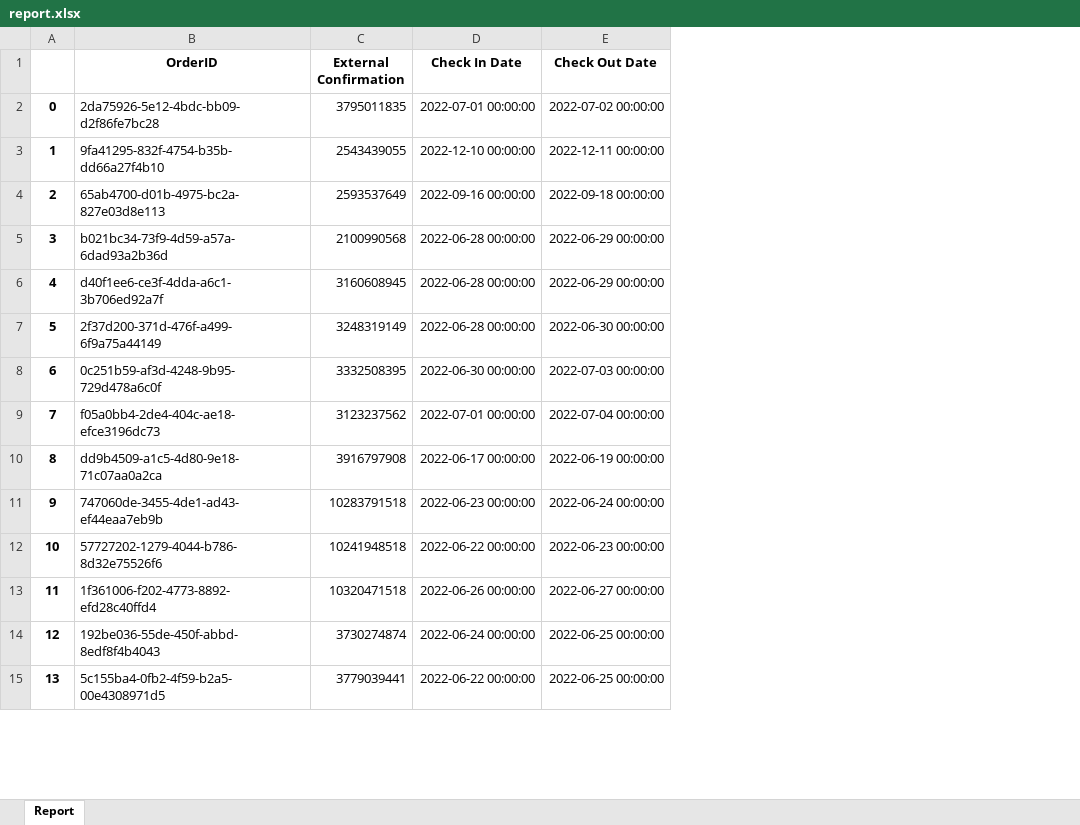
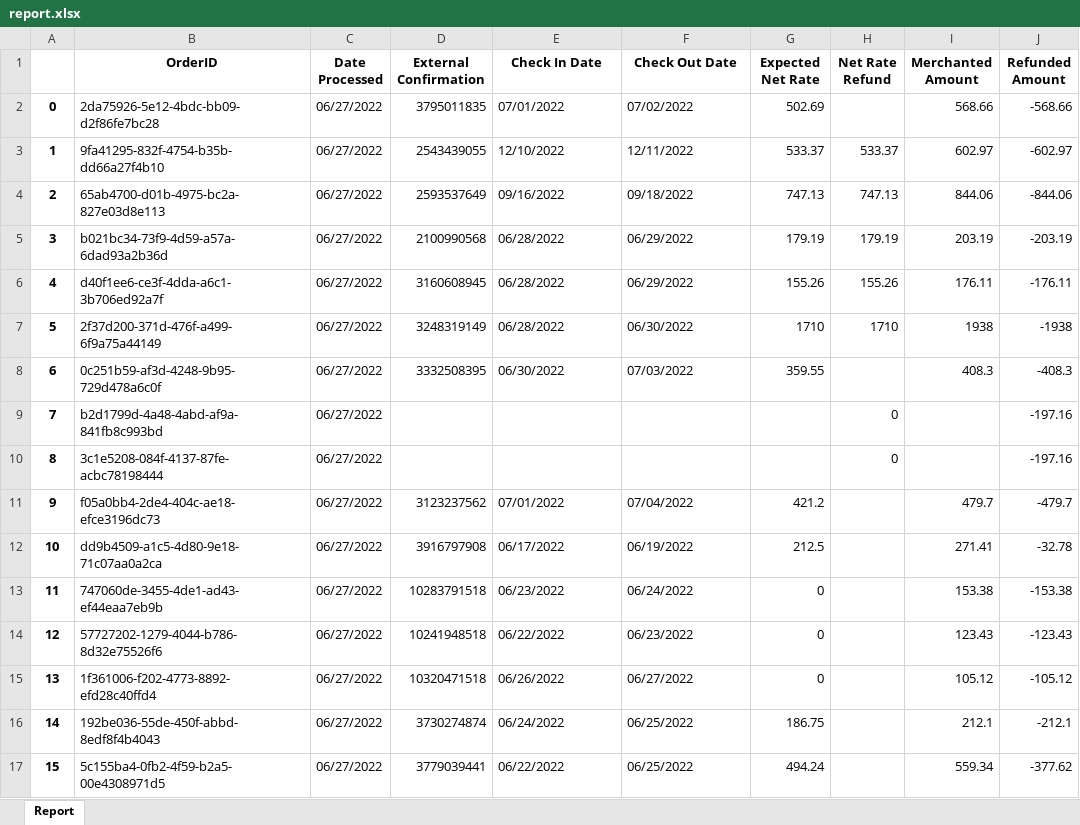
Before and after one commit to RolandoQuintanaTPG/AprilReportTest, an Excel workbook: report.xlsx, sheet Report, drawn as a sheet; only a part is shown; values as stored, in another font and other column widths than the file's, no borders; addresses are those after the commit; the diff covers the shown part only; the diff names each change by its address in the sheet, - before the commit and + after, or states it on an @@ line.

```diff
--- a/report.xlsx (sheet Report)
+++ b/report.xlsx (sheet Report)
+column C (Date Processed), rows 2-8: all 06/27/2022; rows 11-17: all 06/27/2022
+column G (Expected Net Rate), rows 2-8: 502.69 | 533.37 | 747.13 | 179.19 | 155.26 | 1710 | 359.55; rows 11-17: 421.2 | 212.5 | 0 | 0 | 0 | 186.75 | 494.24
+column H (Net Rate Refund), rows 3-7: 533.37 | 747.13 | 179.19 | 155.26 | 1710
+column I (Merchanted Amount), rows 2-8: 568.66 | 602.97 | 844.06 | 203.19 | 176.11 | 1938 | 408.3; rows 11-17: 479.7 | 271.41 | 153.38 | 123.43 | 105.12 | 212.1 | 559.34
+column J (Refunded Amount), rows 2-8: -568.66 | -602.97 | -844.06 | -203.19 | -176.11 | -1938 | -408.3; rows 11-17: -479.7 | -32.78 | -153.38 | -123.43 | -105.12 | -212.1 | -377.62
-E2 (Check In Date): 2022-07-01 00:00:00
+E2 (Check In Date): 07/01/2022
-F2 (Check Out Date): 2022-07-02 00:00:00
+F2 (Check Out Date): 07/02/2022
-E3 (Check In Date): 2022-12-10 00:00:00
+E3 (Check In Date): 12/10/2022
-F3 (Check Out Date): 2022-12-11 00:00:00
+F3 (Check Out Date): 12/11/2022
-E4 (Check In Date): 2022-09-16 00:00:00
+E4 (Check In Date): 09/16/2022
-F4 (Check Out Date): 2022-09-18 00:00:00
+F4 (Check Out Date): 09/18/2022
-E5:E7 (Check In Date): 2022-06-28 00:00:00
+E5:E7 (Check In Date): 06/28/2022
-F5:F6 (Check Out Date): 2022-06-29 00:00:00
+F5:F6 (Check Out Date): 06/29/2022
-F7 (Check Out Date): 2022-06-30 00:00:00
+F7 (Check Out Date): 06/30/2022
-E8 (Check In Date): 2022-06-30 00:00:00
+E8 (Check In Date): 06/30/2022
-F8 (Check Out Date): 2022-07-03 00:00:00
+F8 (Check Out Date): 07/03/2022
+row 9: 7 | b2d1799d-4a48-4abd-af9a-841fb8c993bd | 06/27/2022 |  |  |  |  | 0 |  | -197.16
+row 10: 8 | 3c1e5208-084f-4137-87fe-acbc78198444 | 06/27/2022 |  |  |  |  | 0 |  | -197.16
@@ column A renumbered from row 11 down @@
-E11 (Check In Date): 2022-07-01 00:00:00
+E11 (Check In Date): 07/01/2022
-F11 (Check Out Date): 2022-07-04 00:00:00
+F11 (Check Out Date): 07/04/2022
-E12 (Check In Date): 2022-06-17 00:00:00
+E12 (Check In Date): 06/17/2022
-F12 (Check Out Date): 2022-06-19 00:00:00
+F12 (Check Out Date): 06/19/2022
-E13 (Check In Date): 2022-06-23 00:00:00
+E13 (Check In Date): 06/23/2022
-F13 (Check Out Date): 2022-06-24 00:00:00
+F13 (Check Out Date): 06/24/2022
-E14 (Check In Date): 2022-06-22 00:00:00
+E14 (Check In Date): 06/22/2022
-F14 (Check Out Date): 2022-06-23 00:00:00
+F14 (Check Out Date): 06/23/2022
-E15 (Check In Date): 2022-06-26 00:00:00
+E15 (Check In Date): 06/26/2022
-F15 (Check Out Date): 2022-06-27 00:00:00
+F15 (Check Out Date): 06/27/2022
-E16 (Check In Date): 2022-06-24 00:00:00
+E16 (Check In Date): 06/24/2022
-F16:F17 (Check Out Date): 2022-06-25 00:00:00
+F16:F17 (Check Out Date): 06/25/2022
-E17 (Check In Date): 2022-06-22 00:00:00
+E17 (Check In Date): 06/22/2022
```
Also changed, not shown: 11 added rows and 292 edited cells elsewhere in this sheet, 1 other file.
